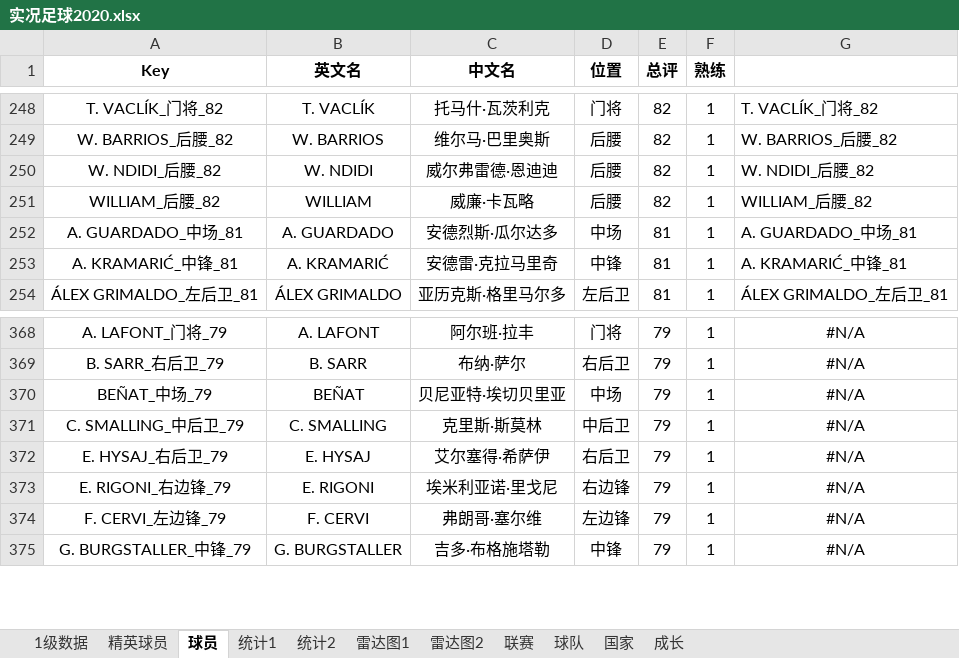
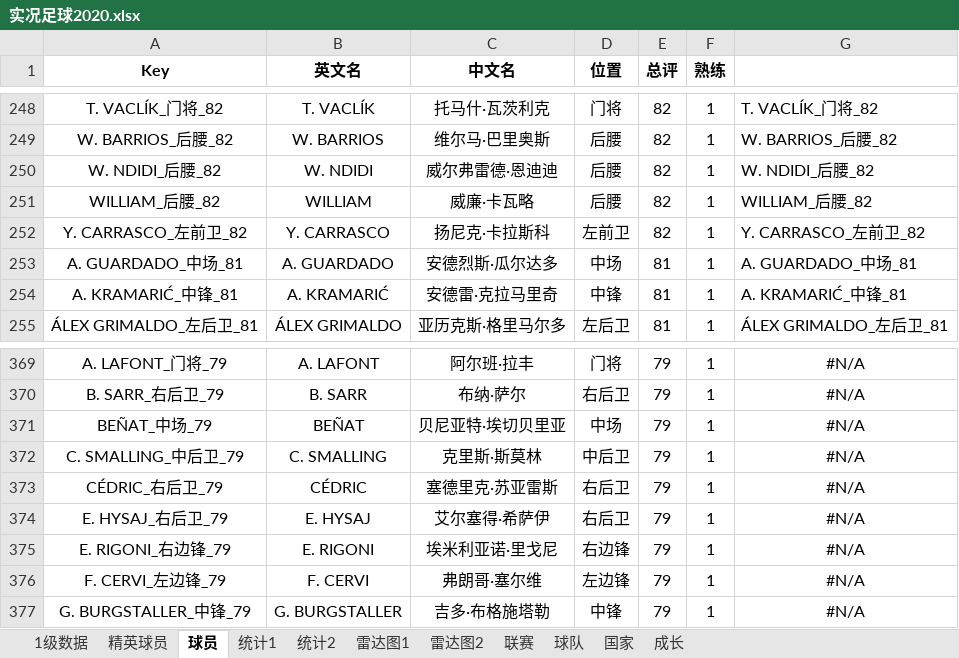
Before and after one commit to g4seek/pes2020, an Excel workbook: 实况足球2020.xlsx, sheet 球员, drawn as a sheet; only a part is shown, gaps mark what is left out; values as stored, in another font and other column widths than the file's, no borders; the diff names each change by its address in the sheet, - before the commit and + after, or states it on an @@ line.

```diff
--- a/实况足球2020.xlsx (sheet 球员)
+++ b/实况足球2020.xlsx (sheet 球员)
+row 252: Y. CARRASCO_左前卫_82 | Y. CARRASCO | 扬尼克·卡拉斯科 | 左前卫 | 82 | 1 | Y. CARRASCO_左前卫_82
+row 373: CÉDRIC_右后卫_79 | CÉDRIC | 塞德里克·苏亚雷斯 | 右后卫 | 79 | 1 | #N/A
```
Also changed, not shown: sheet 1级数据, sheet 雷达图1, formulas that keep their value.
